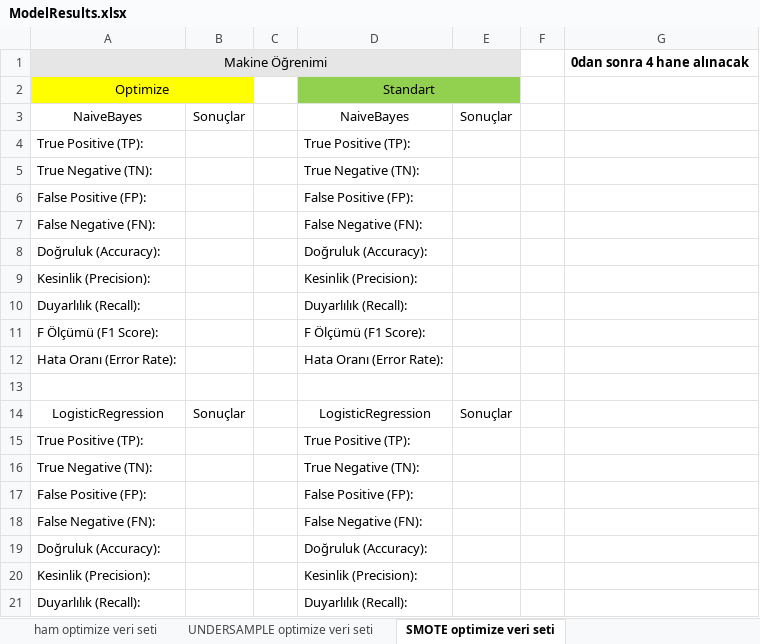
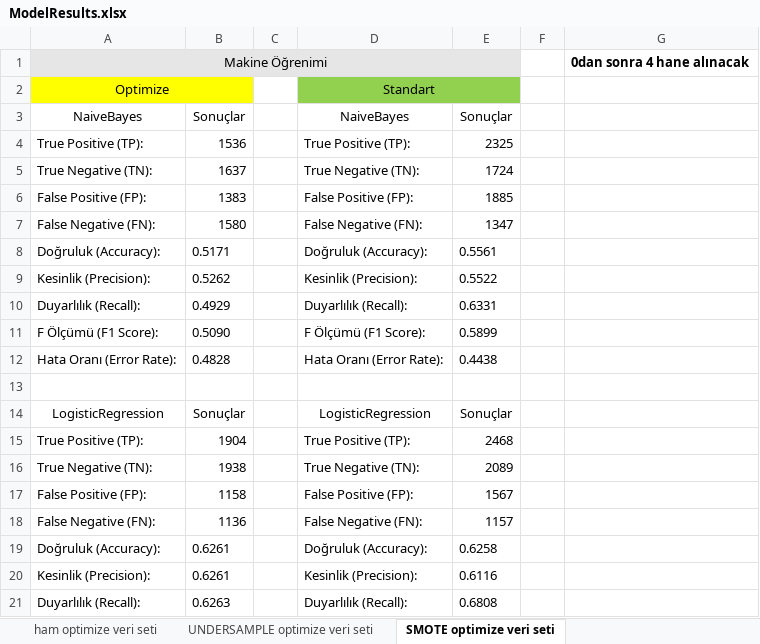
Before and after one commit to ArtunKARA/EffiTrack, an Excel workbook: ModelResults.xlsx, sheet SMOTE optimize veri seti, drawn as a sheet; only a part is shown; values as stored, in another font and other column widths than the file's, no borders; table styles not drawn; the diff covers the shown part only; the diff names each change by its address in the sheet, - before the commit and + after, or states it on an @@ line.

```diff
--- a/ModelResults.xlsx (sheet SMOTE optimize veri seti)
+++ b/ModelResults.xlsx (sheet SMOTE optimize veri seti)
-B4: (empty)
+B4: 1536
-E4: (empty)
+E4: 2325
-B5: (empty)
+B5: 1637
-E5: (empty)
+E5: 1724
-B6: (empty)
+B6: 1383
-E6: (empty)
+E6: 1885
-B7: (empty)
+B7: 1580
-E7: (empty)
+E7: 1347
-B8: (empty)
+B8: 0.5171
-E8: (empty)
+E8: 0.5561
-B9: (empty)
+B9: 0.5262
-E9: (empty)
+E9: 0.5522
-B10: (empty)
+B10: 0.4929
-E10: (empty)
+E10: 0.6331
-B11: (empty)
+B11: 0.5090
-E11: (empty)
+E11: 0.5899
-B12: (empty)
+B12: 0.4828
-E12: (empty)
+E12: 0.4438
-B15: (empty)
+B15: 1904
-E15: (empty)
+E15: 2468
-B16: (empty)
+B16: 1938
-E16: (empty)
+E16: 2089
-B17: (empty)
+B17: 1158
-E17: (empty)
+E17: 1567
-B18: (empty)
+B18: 1136
-E18: (empty)
+E18: 1157
-B19:B20: (empty)
+B19:B20: 0.6261
-E19: (empty)
+E19: 0.6258
-E20: (empty)
+E20: 0.6116
-B21: (empty)
+B21: 0.6263
-E21: (empty)
+E21: 0.6808
```
Also changed, not shown: 76 edited cells elsewhere in this sheet, sheet ham optimize veri seti, sheet UNDERSAMPLE optimize veri seti, 23 other files.
